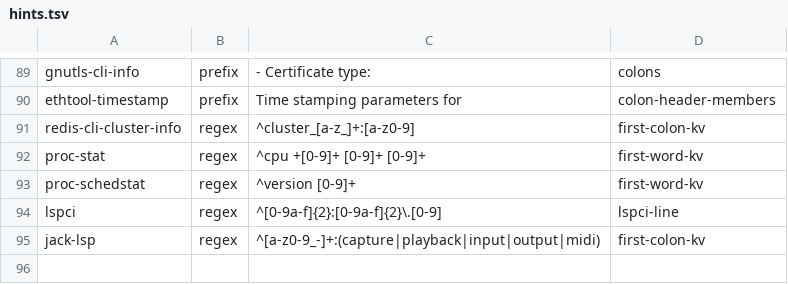
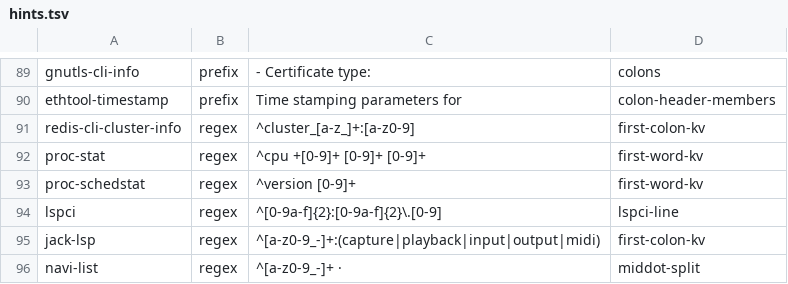
Before and after one commit to MartinGallagher-code/provost, a TSV file: extract/hints.tsv, drawn as a sheet; only a part is shown, gaps mark what is left out; the diff names each change by its address in the sheet, - before the commit and + after, or states it on an @@ line.

```diff
--- a/extract/hints.tsv
+++ b/extract/hints.tsv
+row 96: navi-list | regex | ^[a-z0-9_-]+ · | middot-split
```
Also changed, not shown: 10 other files.
